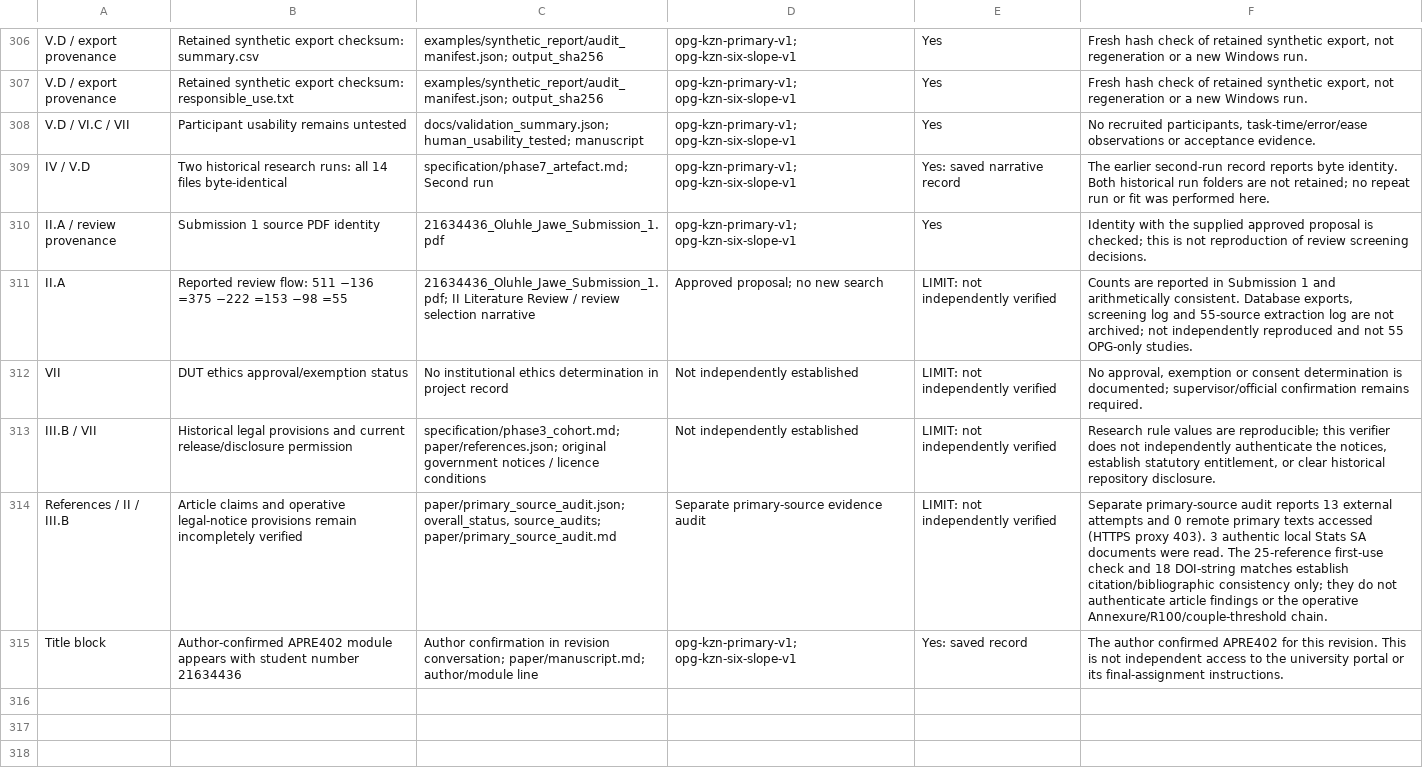
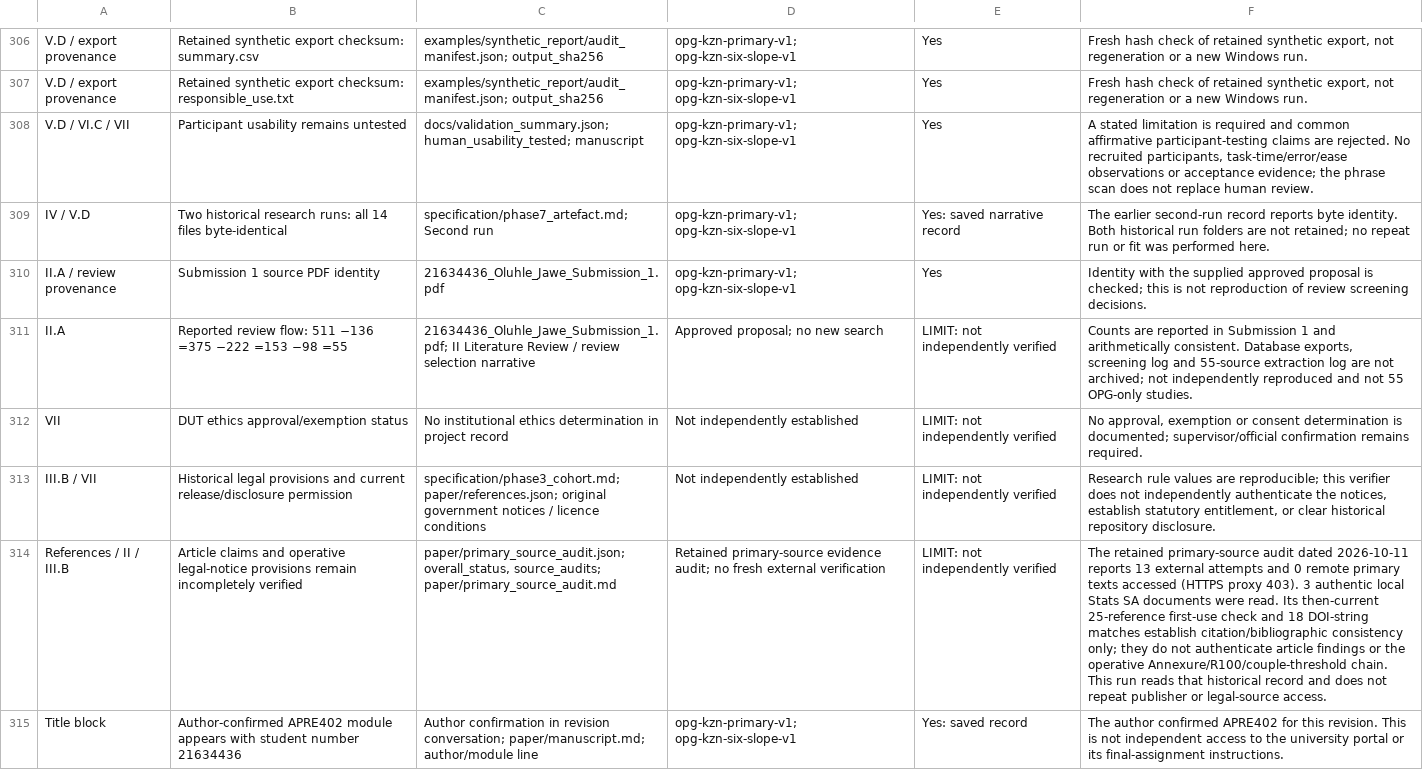
Before and after one commit to Oluhle1/Research-Project, a CSV file: paper/claim_source_register.csv, drawn as a sheet; only a part is shown, gaps mark what is left out; the diff names each change by its address in the sheet, - before the commit and + after, or states it on an @@ line.

Commit message:
Rewrite the research paper in clear active language

```diff
--- a/paper/claim_source_register.csv
+++ b/paper/claim_source_register.csv
-F308: No recruited participants, task-time/error/ease observations or acceptance evidence.
+F308: A stated limitation is required and common affirmative participant-testing claims are rejected. No recruited participants, task-time/error/ease observations or acceptance evidence; the phrase scan does not replace human review.
-D314: Separate primary-source evidence audit
+D314: Retained primary-source evidence audit; no fresh external verification
-F314: Separate primary-source audit reports 13 external attempts and 0 remote primary texts accessed (HTTPS proxy 403). 3 authentic local Stats SA documents were read. The 25-reference first-use check and 18 DOI-string matches establish citation/bibliographic consistency only; they do not authenticate article findings or the operative Annexure/R100/couple-threshold chain.
+F314: The retained primary-source audit dated 2026-10-11 reports 13 external attempts and 0 remote primary texts accessed (HTTPS proxy 403). 3 authentic local Stats SA documents were read. Its then-current 25-reference first-use check and 18 DOI-string matches establish citation/bibliographic consistency only; they do not authenticate article findings or the operative Annexure/R100/couple-threshold chain. This run reads that historical record and does not repeat publisher or legal-source access.
```
Also changed, not shown: 29 other files.
